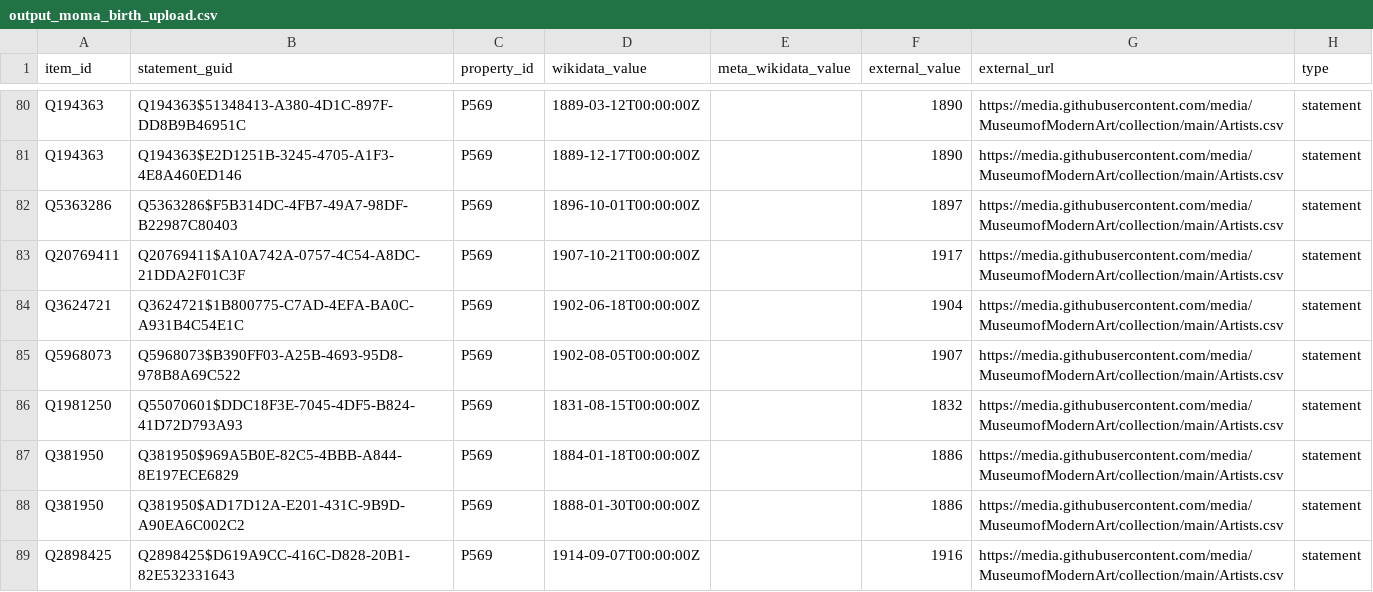
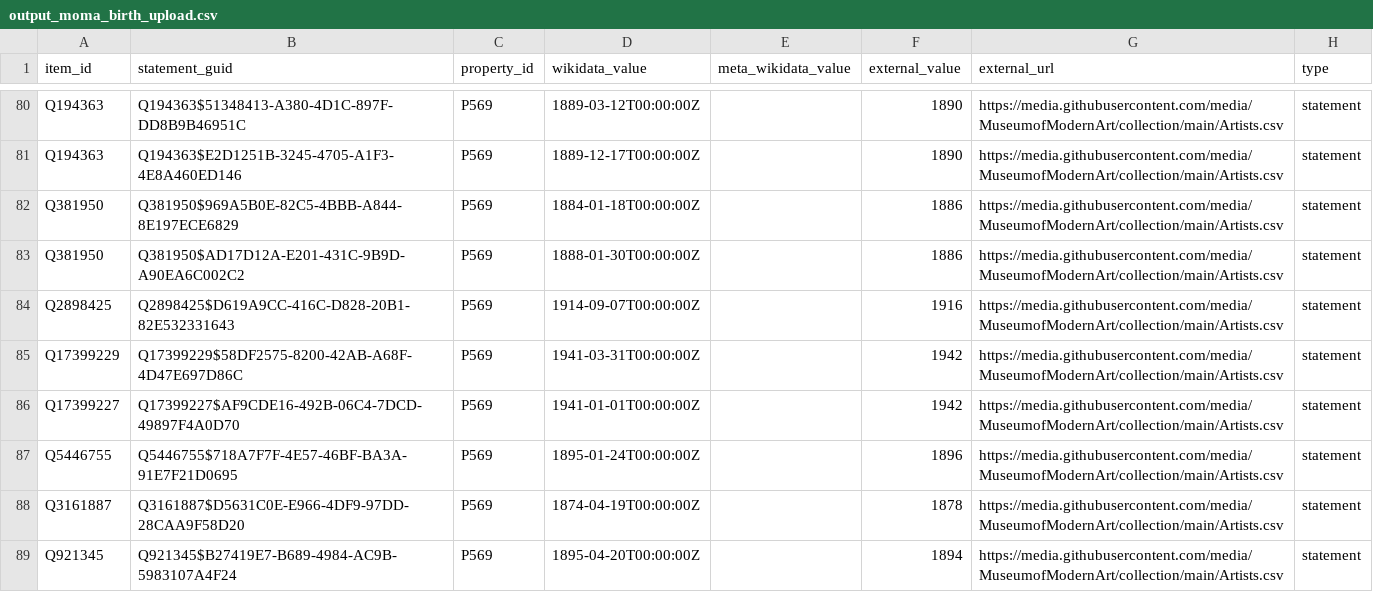
Before and after one commit to Wikidata/Purdue-Data-Mine-2024, a CSV file: mismatch_generation/museum_of_modern_art/output_moma_birth_upload.csv, drawn as a sheet; only a part is shown, gaps mark what is left out; the shorter side is filled out with more unchanged rows.

Commit message:
MOMA mismatches - remove some that were causing Mismatch Finder errors

```diff
--- a/mismatch_generation/museum_of_modern_art/output_moma_birth_upload.csv
+++ b/mismatch_generation/museum_of_modern_art/output_moma_birth_upload.csv
@@ -81,7 +81,2 @@ Q194363,Q194363$51348413-A380-4D1C-897F-DD8B9B46951C,P569,1889-03-12T00:00:00Z,,
 Q194363,Q194363$E2D1251B-3245-4705-A1F3-4E8A460ED146,P569,1889-12-17T00:00:00Z,,1890,https://media.githubusercontent.com/media/MuseumofModernArt/collection/main/Artists.csv,statement
-Q5363286,Q5363286$F5B314DC-4FB7-49A7-98DF-B22987C80403,P569,1896-10-01T00:00:00Z,,1897,https://media.githubusercontent.com/media/MuseumofModernArt/collection/main/Artists.csv,statement
-Q20769411,Q20769411$A10A742A-0757-4C54-A8DC-21DDA2F01C3F,P569,1907-10-21T00:00:00Z,,1917,https://media.githubusercontent.com/media/MuseumofModernArt/collection/main/Artists.csv,statement
-Q3624721,Q3624721$1B800775-C7AD-4EFA-BA0C-A931B4C54E1C,P569,1902-06-18T00:00:00Z,,1904,https://media.githubusercontent.com/media/MuseumofModernArt/collection/main/Artists.csv,statement
-Q5968073,Q5968073$B390FF03-A25B-4693-95D8-978B8A69C522,P569,1902-08-05T00:00:00Z,,1907,https://media.githubusercontent.com/media/MuseumofModernArt/collection/main/Artists.csv,statement
-Q1981250,Q55070601$DDC18F3E-7045-4DF5-B824-41D72D793A93,P569,1831-08-15T00:00:00Z,,1832,https://media.githubusercontent.com/media/MuseumofModernArt/collection/main/Artists.csv,statement
 Q381950,Q381950$969A5B0E-82C5-4BBB-A844-8E197ECE6829,P569,1884-01-18T00:00:00Z,,1886,https://media.githubusercontent.com/media/MuseumofModernArt/collection/main/Artists.csv,statement
```
